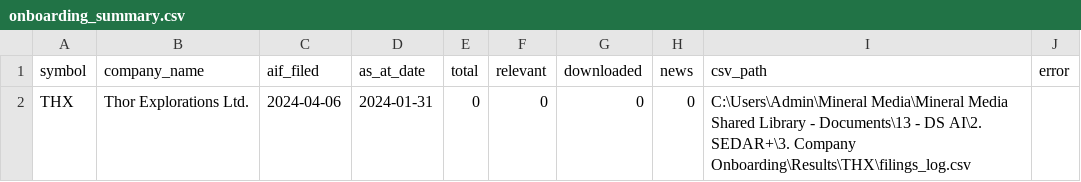
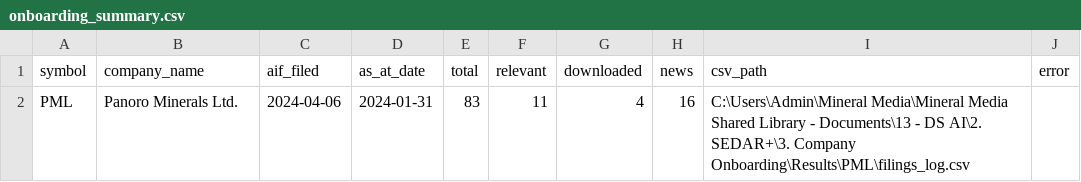
Before and after one commit to gcbarclawbot/sedar-automation, a CSV file: 3. Company Onboarding/Results/onboarding_summary.csv, drawn as a sheet; removed rows and columns are numbered as before the commit, all else as after; the diff names each change by its address in the sheet, - before the commit and + after, or states it on an @@ line.

```diff
--- a/3. Company Onboarding/Results/onboarding_summary.csv
+++ b/3. Company Onboarding/Results/onboarding_summary.csv
-row 2: THX | Thor Explorations Ltd. | 2024-04-06 | 2024-01-31 | 0 | 0 | 0 | 0 | C:\Users\Admin\Mineral Media\Mineral Media Shared Library - Documents\13 - DS AI\2. SEDAR+\3. Company Onboarding\Results\THX\filings_log.csv
+row 2: PML | Panoro Minerals Ltd. | 2024-04-06 | 2024-01-31 | 83 | 11 | 4 | 16 | C:\Users\Admin\Mineral Media\Mineral Media Shared Library - Documents\13 - DS AI\2. SEDAR+\3. Company Onboarding\Results\PML\filings_log.csv
```
Also changed, not shown: 4 other files.
